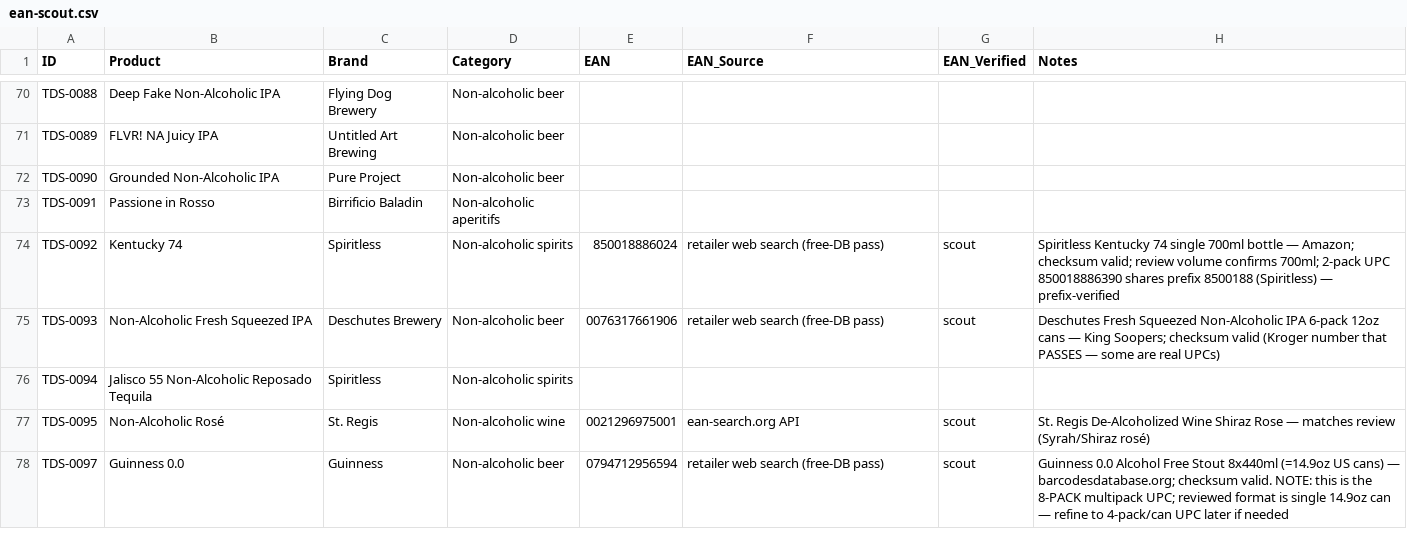
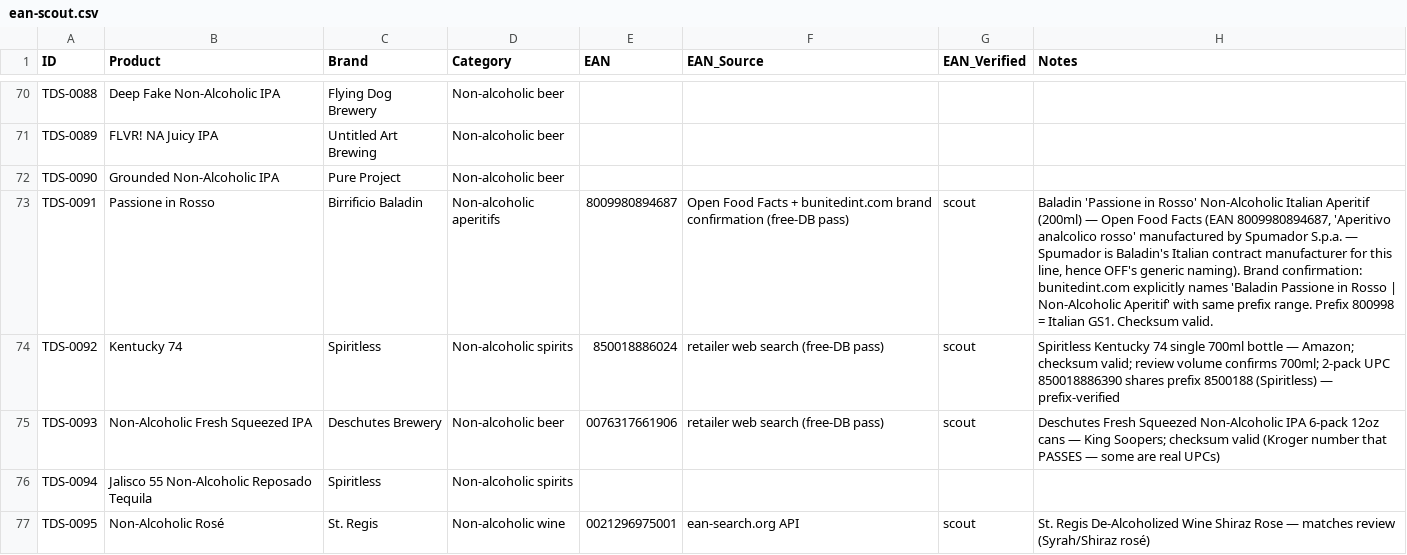
Before and after one commit to karlhillx/karlhill.com, a CSV file: clients/the-dry-standard/data/ean-scout.csv, drawn as a sheet; only a part is shown, gaps mark what is left out; the shorter side is filled out with more unchanged rows.

Commit message:
scout(ean): 1 EAN via Open Food Facts + producer-site pattern
Adds TDS-0091 Birrificio Baladin 'Passione in Rosso' Non-Alcoholic
Italian Aperitif: EAN 8009980894687 from Open Food Facts, confirmed
checksum-valid and brand-matched via bunitedint.com (same prefix range).
The OFF page shows the product generically as 'Aperitivo analcolico rosso'
manufactured by Spumador S.p.a. (Baladin's contract manufacturer for this
Italian aperitivo line) — brand confirmation came from the bunitedint.com
product page.

This find came from the improved scout approach: producer-site or
importer-site JSON-LD gtin13 extraction, then checksum validate. The skill
update (commit in mara repo) documents the pattern for future sessions.

Catalog total: 34/78 products with EANs (44%). All EAN_Verified=scout.

Source distribution after this commit:
  ean-search.org API              17
  ean-search.org (brand sweep)     3
  retailer web search (free-DB)     9
  producer site scrape + retailer   3
  producer site (free-DB)           1
  Open Food Facts + brand confirm   1

```diff
--- a/clients/the-dry-standard/data/ean-scout.csv
+++ b/clients/the-dry-standard/data/ean-scout.csv
@@ -72,3 +72,3 @@ TDS-0089,FLVR! NA Juicy IPA,Untitled Art Brewing,Non-alcoholic beer,,,,
 TDS-0090,Grounded Non-Alcoholic IPA,Pure Project,Non-alcoholic beer,,,,
-TDS-0091,Passione in Rosso,Birrificio Baladin,Non-alcoholic aperitifs,,,,
+TDS-0091,Passione in Rosso,Birrificio Baladin,Non-alcoholic aperitifs,8009980894687,Open Food Facts + bunitedint.com brand confirmation (free-DB pass),scout,"Baladin 'Passione in Rosso' Non-Alcoholic Italian Aperitif (200ml) — Open Food Facts (EAN 8009980894687, 'Aperitivo analcolico rosso' manufactured by Spumador S.p.a. — Spumador is Baladin's Italian contract manufacturer for this line, hence OFF's generic naming). Brand confirmation: bunitedint.com explicitly names 'Baladin Passione in Rosso | Non-Alcoholic Aperitif' with same prefix range. Prefix 800998 = Italian GS1. Checksum valid."
 TDS-0092,Kentucky 74,Spiritless,Non-alcoholic spirits,850018886024,retailer web search (free-DB pass),scout,Spiritless Kentucky 74 single 700ml bottle — Amazon; checksum valid; review volume confirms 700ml; 2-pack UPC 850018886390 shares prefix 8500188 (Spiritless) — prefix-verified
```
